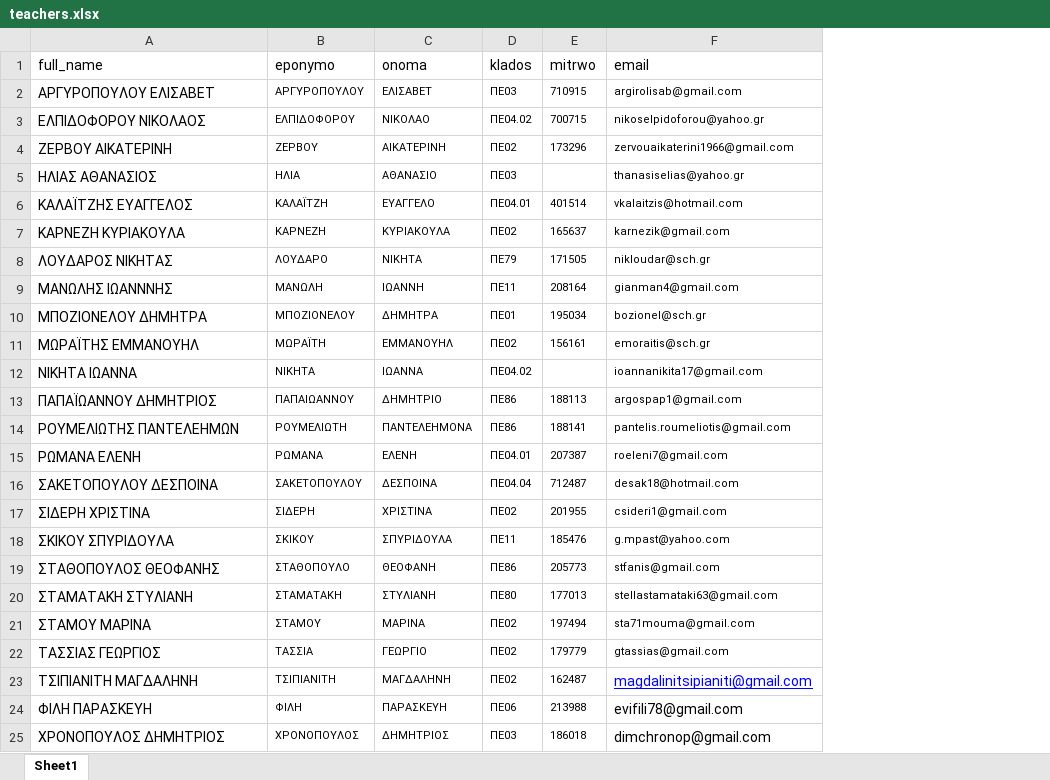
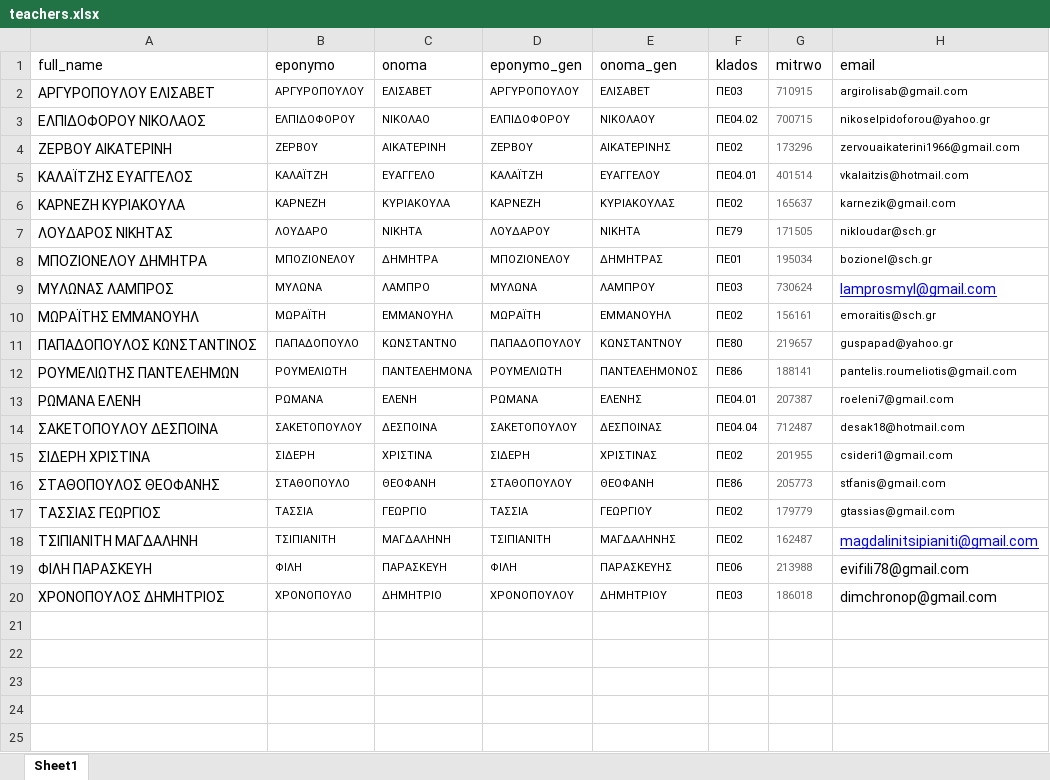
Before and after one commit to pantelisr/MyApps, an Excel workbook: teachers.xlsx, sheet Sheet1, drawn as a sheet; values as stored, in another font and other column widths than the file's, no borders; removed rows and columns are numbered as before the commit, all else as after; the diff names each change by its address in the sheet, - before the commit and + after, or states it on an @@ line.

```diff
--- a/teachers.xlsx (sheet Sheet1)
+++ b/teachers.xlsx (sheet Sheet1)
+column D (eponymo_gen), rows 2-8: ΑΡΓΥΡΟΠΟΥΛΟΥ | ΕΛΠΙΔΟΦΟΡΟΥ | ΖΕΡΒΟΥ | ΚΑΛΑΪΤΖΗ | ΚΑΡΝΕΖΗ | ΛΟΥΔΑΡΟΥ | ΜΠΟΖΙΟΝΕΛΟΥ; row 10: ΜΩΡΑΪΤΗ; rows 12-20: ΡΟΥΜΕΛΙΩΤΗ | ΡΩΜΑΝΑ | ΣΑΚΕΤΟΠΟΥΛΟΥ | ΣΙΔΕΡΗ | ΣΤΑΘΟΠΟΥΛΟΥ | ΤΑΣΣΙΑ | ΤΣΙΠΙΑΝΙΤΗ | ΦΙΛΗ | ΧΡΟΝΟΠΟΥΛΟΥ
+column E (onoma_gen), rows 2-8: ΕΛΙΣΑΒΕΤ | ΝΙΚΟΛΑΟΥ | ΑΙΚΑΤΕΡΙΝΗΣ | ΕΥΑΓΓΕΛΟΥ | ΚΥΡΙΑΚΟΥΛΑΣ | ΝΙΚΗΤΑ | ΔΗΜΗΤΡΑΣ; row 10: ΕΜΜΑΝΟΥΗΛ; rows 12-20: ΠΑΝΤΕΛΕΗΜΟΝΟΣ | ΕΛΕΝΗΣ | ΔΕΣΠΟΙΝΑΣ | ΧΡΙΣΤΙΝΑΣ | ΘΕΟΦΑΝΗ | ΓΕΩΡΓΙΟΥ | ΜΑΓΔΑΛΗΝΗΣ | ΠΑΡΑΣΚΕΥΗΣ | ΔΗΜΗΤΡΙΟΥ
-G2:G4 text colour: black
+G2:G4 text colour: #666666
-row 5: ΗΛΙΑΣ ΑΘΑΝΑΣΙΟΣ | ΗΛΙΑ | ΑΘΑΝΑΣΙΟ | ΠΕ03 |  | thanasiselias@yahoo.gr
-G5:G7 text colour: black
+G5:G7 text colour: #666666
-row 9: ΜΑΝΩΛΗΣ ΙΩΑΝΝΝΗΣ | ΜΑΝΩΛΗ | ΙΩΑΝΝΗ | ΠΕ11 | 208164 | gianman4@gmail.com
-G8 text colour: black
+G8 text colour: #666666
+row 9: ΜΥΛΩΝΑΣ ΛΑΜΠΡΟΣ | ΜΥΛΩΝΑ | ΛΑΜΠΡΟ | ΜΥΛΩΝΑ | ΛΑΜΠΡΟΥ | ΠΕ03 | 730624 | lamprosmyl@gmail.com
-G10 text colour: black
+G10 text colour: #666666
-row 12: ΝΙΚΗΤΑ ΙΩΑΝΝΑ | ΝΙΚΗΤΑ | ΙΩΑΝΝΑ | ΠΕ04.02 |  | ioannanikita17@gmail.com
-row 13: ΠΑΠΑΪΩΑΝΝΟΥ ΔΗΜΗΤΡΙΟΣ | ΠΑΠΑΙΩΑΝΝΟΥ | ΔΗΜΗΤΡΙΟ | ΠΕ86 | 188113 | argospap1@gmail.com
+row 11: ΠΑΠΑΔΟΠΟΥΛΟΣ ΚΩΝΣΤΑΝΤΙΝΟΣ | ΠΑΠΑΔΟΠΟΥΛΟ | ΚΩΝΣΤΑΝΤΝΟ | ΠΑΠΑΔΟΠΟΥΛΟΥ | ΚΩΝΣΤΑΝΤΝΟΥ | ΠΕ80 | 219657 | guspapad@yahoo.gr
-G12:G15 text colour: black
+G12:G15 text colour: #666666
-row 18: ΣΚΙΚΟΥ ΣΠΥΡΙΔΟΥΛΑ | ΣΚΙΚΟΥ | ΣΠΥΡΙΔΟΥΛΑ | ΠΕ11 | 185476 | g.mpast@yahoo.com
-G16 text colour: black
+G16 text colour: #666666
-row 20: ΣΤΑΜΑΤΑΚΗ ΣΤΥΛΙΑΝΗ | ΣΤΑΜΑΤΑΚΗ | ΣΤΥΛΙΑΝΗ | ΠΕ80 | 177013 | stellastamataki63@gmail.com
-row 21: ΣΤΑΜΟΥ ΜΑΡΙΝΑ | ΣΤΑΜΟΥ | ΜΑΡΙΝΑ | ΠΕ02 | 197494 | sta71mouma@gmail.com
-G17:G20 text colour: black
+G17:G20 text colour: #666666
-B20 (eponymo): ΧΡΟΝΟΠΟΥΛΟΣ
+B20 (eponymo): ΧΡΟΝΟΠΟΥΛΟ
-C20 (onoma): ΔΗΜΗΤΡΙΟΣ
+C20 (onoma): ΔΗΜΗΤΡΙΟ
```
Also changed, not shown: log_adeies.xlsx, 2 other files.
